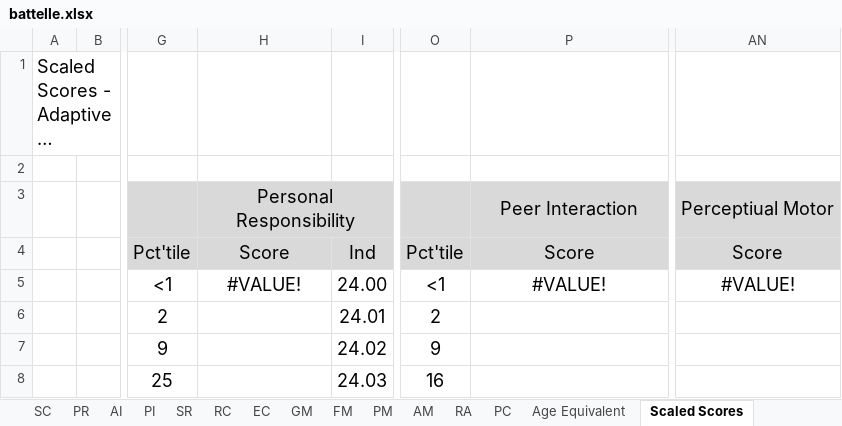
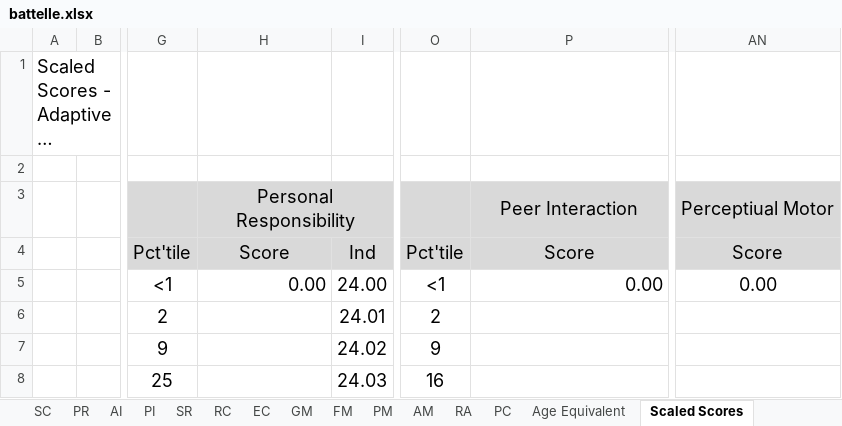
Before and after one commit to gdlabs-1234/batelle, an Excel workbook: battelle.xlsx, sheet Scaled Scores, drawn as a sheet; only a part is shown, gaps mark what is left out; long unchanged cells end in …; values as stored, in another font and other column widths than the file's, no borders; the diff names each change by its address in the sheet, - before the commit and + after, or states it on an @@ line.

```diff
--- a/battelle.xlsx (sheet Scaled Scores)
+++ b/battelle.xlsx (sheet Scaled Scores)
-H5: #VALUE!
+H5: 0.00
-H5 alignment: center
+H5 alignment: right
-P5: #VALUE!
+P5: 0.00
-P5 alignment: center
+P5 alignment: right
-AN5: #VALUE!
+AN5: 0.00
```
Also changed, not shown: sheet Summary, formulas that keep their value.
